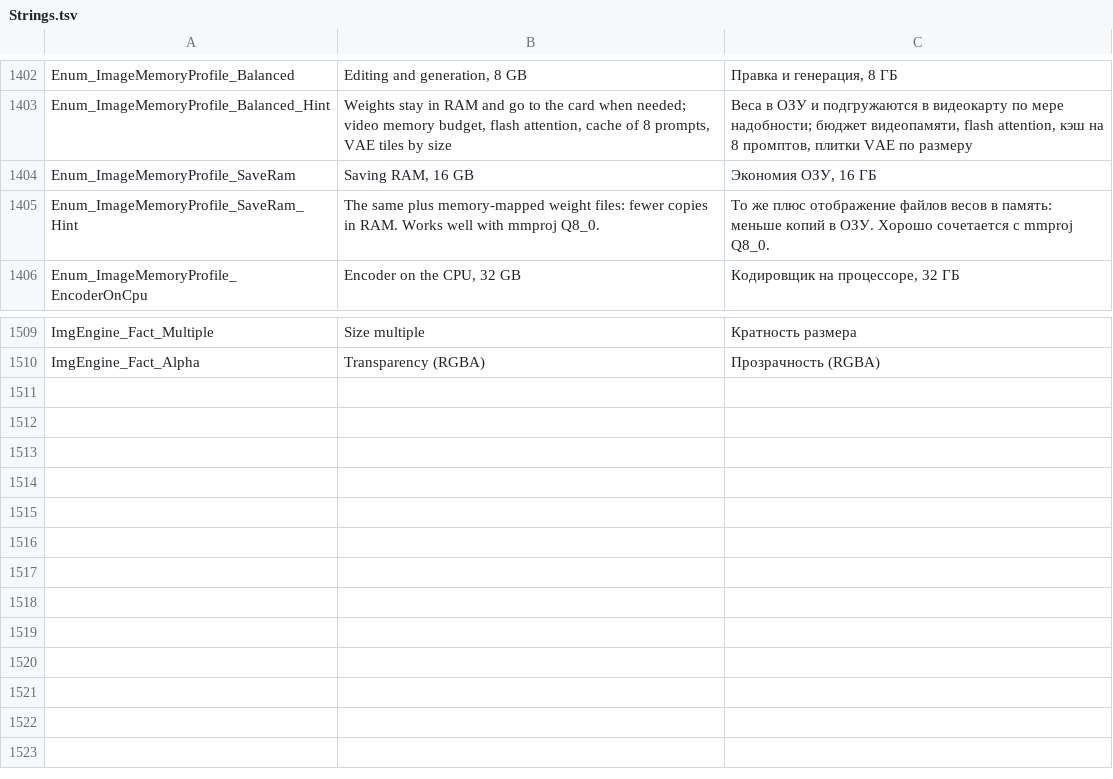
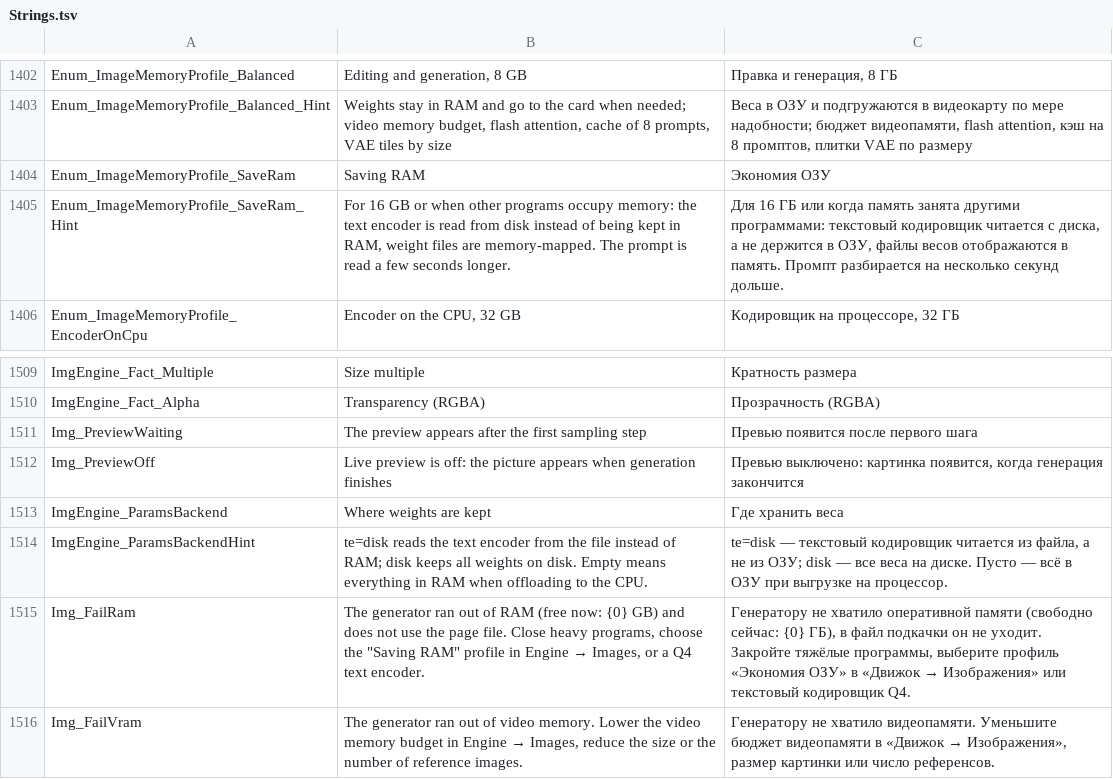
Before and after one commit to fhnb16/offline-chatter, a TSV file: src/OfflineChatter/Localization/Strings.tsv, drawn as a sheet; only a part is shown, gaps mark what is left out.

Commit message:
Improve image generation layout and memory errors
Keep generation settings and results in independently scrollable panels, with a pinned generate button and preview. Add Ctrl+Enter, clearer RAM/VRAM failure guidance, and a params-backend option for the memory-saving profile.

```diff
--- a/src/OfflineChatter/Localization/Strings.tsv
+++ b/src/OfflineChatter/Localization/Strings.tsv
@@ -1403,4 +1403,4 @@ Enum_ImageMemoryProfile_Balanced	Editing and generation, 8 GB	Правка и г
 Enum_ImageMemoryProfile_Balanced_Hint	Weights stay in RAM and go to the card when needed; video memory budget, flash attention, cache of 8 prompts, VAE tiles by size	Веса в ОЗУ и подгружаются в видеокарту по мере надобности; бюджет видеопамяти, flash attention, кэш на 8 промптов, плитки VAE по размеру
-Enum_ImageMemoryProfile_SaveRam	Saving RAM, 16 GB	Экономия ОЗУ, 16 ГБ
-Enum_ImageMemoryProfile_SaveRam_Hint	The same plus memory-mapped weight files: fewer copies in RAM. Works well with mmproj Q8_0.	То же плюс отображение файлов весов в память: меньше копий в ОЗУ. Хорошо сочетается с mmproj Q8_0.
+Enum_ImageMemoryProfile_SaveRam	Saving RAM	Экономия ОЗУ
+Enum_ImageMemoryProfile_SaveRam_Hint	For 16 GB or when other programs occupy memory: the text encoder is read from disk instead of being kept in RAM, weight files are memory-mapped. The prompt is read a few seconds longer.	Для 16 ГБ или когда память занята другими программами: текстовый кодировщик читается с диска, а не держится в ОЗУ, файлы весов отображаются в память. Промпт разбирается на несколько секунд дольше.
 Enum_ImageMemoryProfile_EncoderOnCpu	Encoder on the CPU, 32 GB	Кодировщик на процессоре, 32 ГБ
@@ -1510 +1510,7 @@ ImgEngine_Fact_Multiple	Size multiple	Кратность размера
 ImgEngine_Fact_Alpha	Transparency (RGBA)	Прозрачность (RGBA)
+Img_PreviewWaiting	The preview appears after the first sampling step	Превью появится после первого шага
+Img_PreviewOff	Live preview is off: the picture appears when generation finishes	Превью выключено: картинка появится, когда генерация закончится
+ImgEngine_ParamsBackend	Where weights are kept	Где хранить веса
+ImgEngine_ParamsBackendHint	te=disk reads the text encoder from the file instead of RAM; disk keeps all weights on disk. Empty means everything in RAM when offloading to the CPU.	te=disk — текстовый кодировщик читается из файла, а не из ОЗУ; disk — все веса на диске. Пусто — всё в ОЗУ при выгрузке на процессор.
+Img_FailRam	The generator ran out of RAM (free now: {0} GB) and does not use the page file. Close heavy programs, choose the "Saving RAM" profile in Engine → Images, or a Q4 text encoder.	Генератору не хватило оперативной памяти (свободно сейчас: {0} ГБ), в файл подкачки он не уходит. Закройте тяжёлые программы, выберите профиль «Экономия ОЗУ» в «Движок → Изображения» или текстовый кодировщик Q4.
+Img_FailVram	The generator ran out of video memory. Lower the video memory budget in Engine → Images, reduce the size or the number of reference images.	Генератору не хватило видеопамяти. Уменьшите бюджет видеопамяти в «Движок → Изображения», размер картинки или число референсов.
```
Also changed, not shown: 13 other files.
